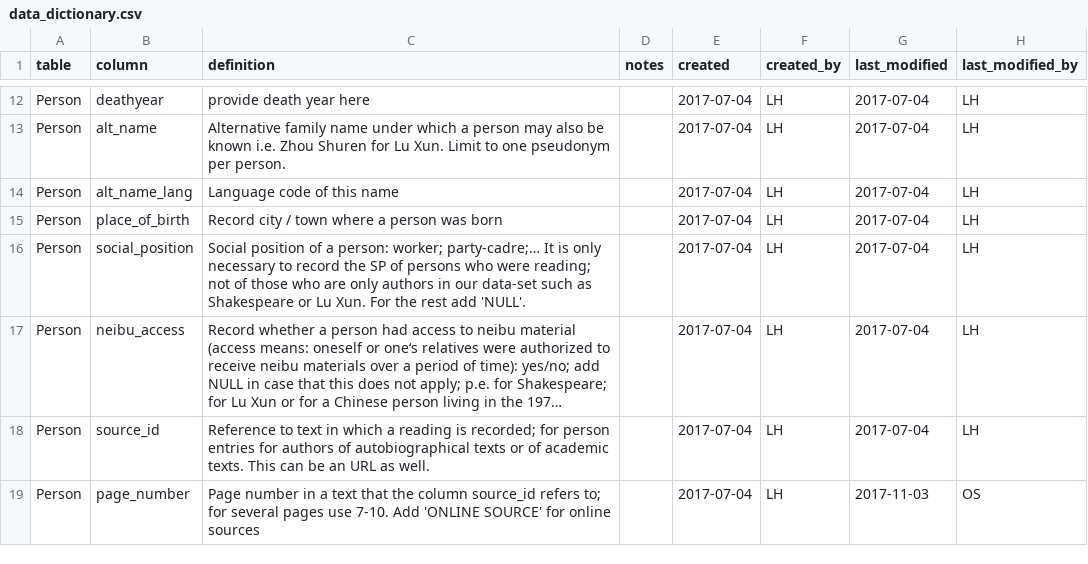
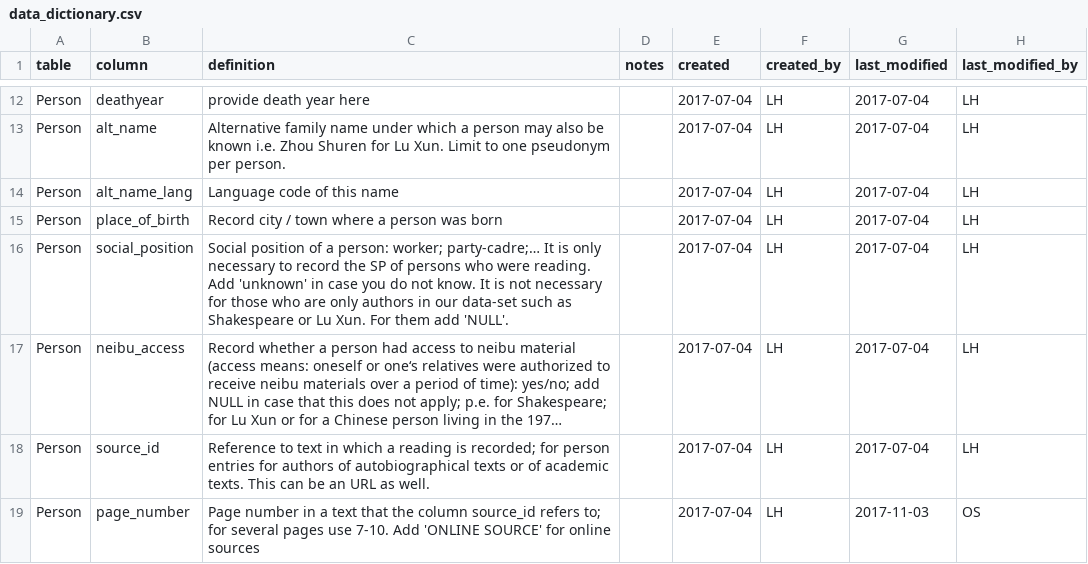
Before and after one commit to duncdrum/mini-reading, a CSV file: helper/data_dictionary.csv, drawn as a sheet; only a part is shown, gaps mark what is left out; long unchanged cells end in …; the diff names each change by its address in the sheet, - before the commit and + after, or states it on an @@ line.

Commit message:
SP

```diff
--- a/helper/data_dictionary.csv
+++ b/helper/data_dictionary.csv
-C16 (definition): …who were reading; not of those who are only authors in our data-set such as Shakespeare or Lu Xun. For the rest add 'NULL'.
+C16 (definition): …who were reading. Add 'unknown' in case you do not know. It is not necessary for those who are only authors in our data-set such as Shakespeare or Lu Xun. For them add 'NULL'.
```
